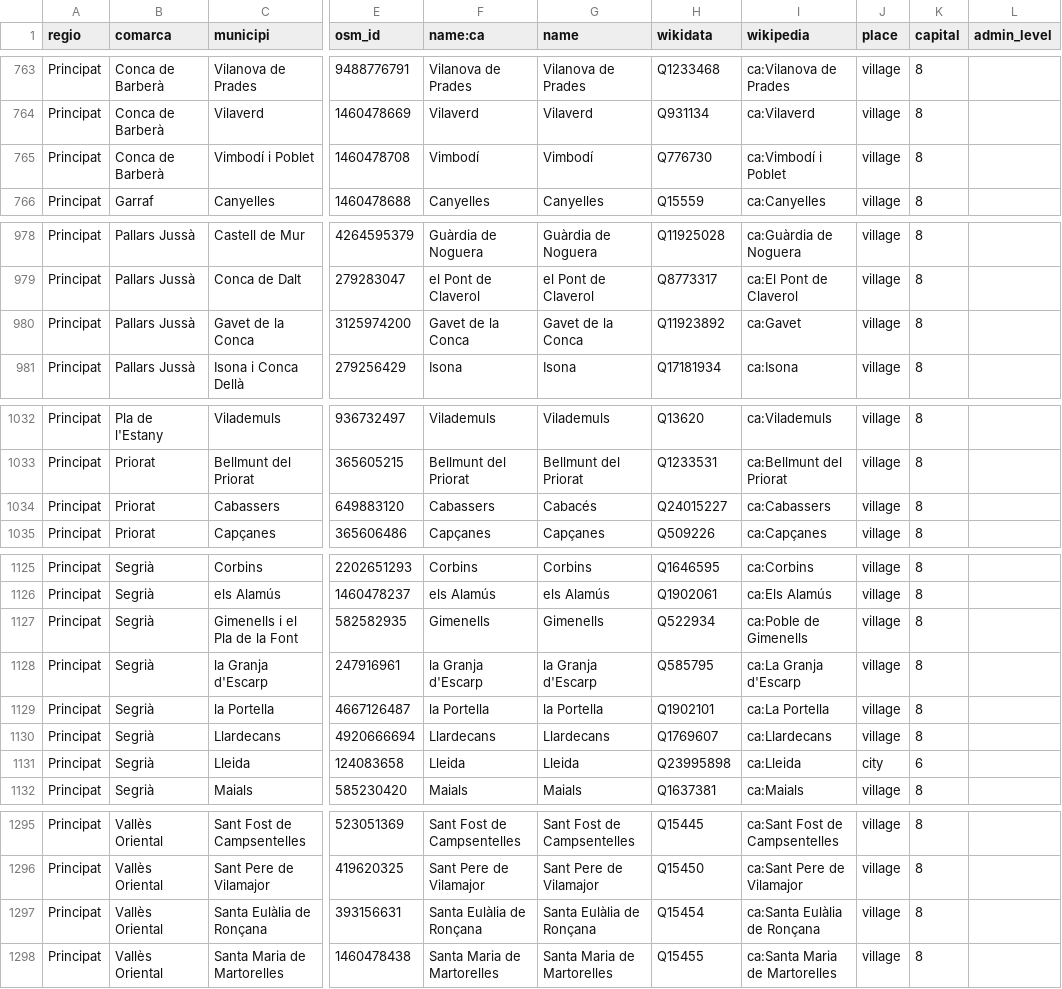
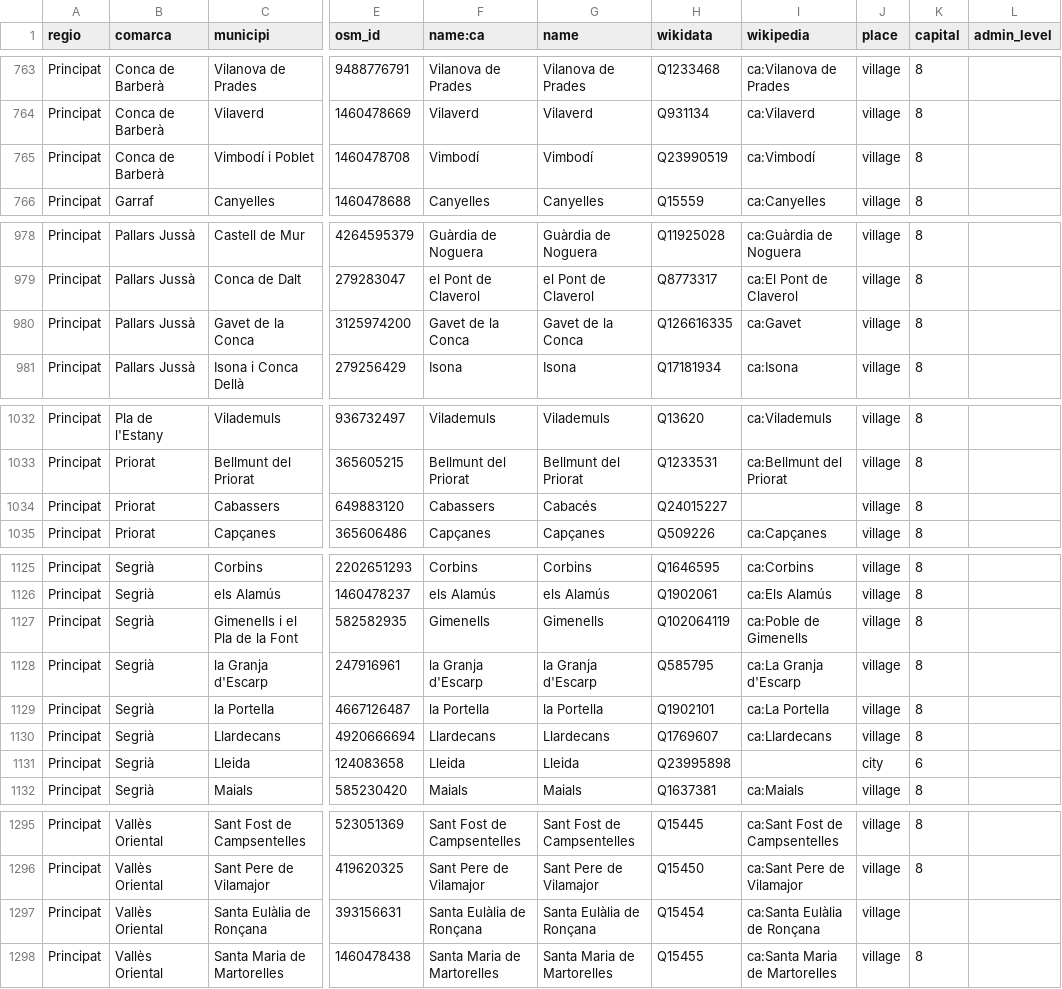
Before and after one commit to OSM-Catalan/monitorOSM, a TSV file: data-raw/loc_admin_centre_municipis.tsv, drawn as a sheet; only a part is shown, gaps mark what is left out; the diff names each change by its address in the sheet, - before the commit and + after, or states it on an @@ line.

Commit message:
Update loc_admin_centre_municipis.tsv

```diff
--- a/data-raw/loc_admin_centre_municipis.tsv
+++ b/data-raw/loc_admin_centre_municipis.tsv
-H765 (wikidata): Q776730
+H765 (wikidata): Q23990519
-I765 (wikipedia): ca:Vimbodí i Poblet
+I765 (wikipedia): ca:Vimbodí
-H980 (wikidata): Q11923892
+H980 (wikidata): Q126616335
-I1034 (wikipedia): ca:Cabassers
+I1034 (wikipedia): (empty)
-H1127 (wikidata): Q522934
+H1127 (wikidata): Q102064119
-I1131 (wikipedia): ca:Lleida
+I1131 (wikipedia): (empty)
-K1297 (capital): 8
+K1297 (capital): (empty)
```
